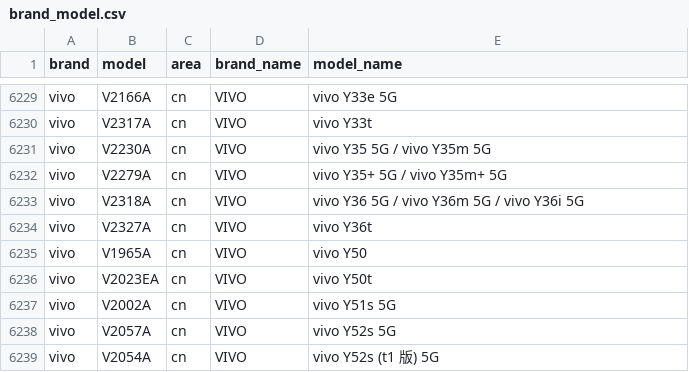
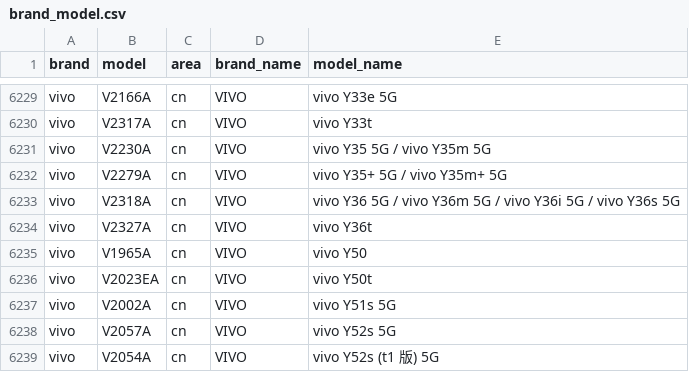
Before and after one commit to jantacy/mobilemodels, a CSV file: brand_model.csv, drawn as a sheet; only a part is shown, gaps mark what is left out.

Commit message:
Sync with MobileModels 3a5d362911846e0e60aceba67f664e00d54b9448

```diff
--- a/brand_model.csv
+++ b/brand_model.csv
@@ -6232,3 +6232,3 @@ vivo,V2230A,cn,VIVO, vivo Y35 5G / vivo Y35m 5G
 vivo,V2279A,cn,VIVO, vivo Y35+ 5G / vivo Y35m+ 5G
-vivo,V2318A,cn,VIVO, vivo Y36 5G / vivo Y36m 5G / vivo Y36i 5G
+vivo,V2318A,cn,VIVO, vivo Y36 5G / vivo Y36m 5G / vivo Y36i 5G / vivo Y36s 5G
 vivo,V2327A,cn,VIVO, vivo Y36t
```
Also changed, not shown: 1 other file.
